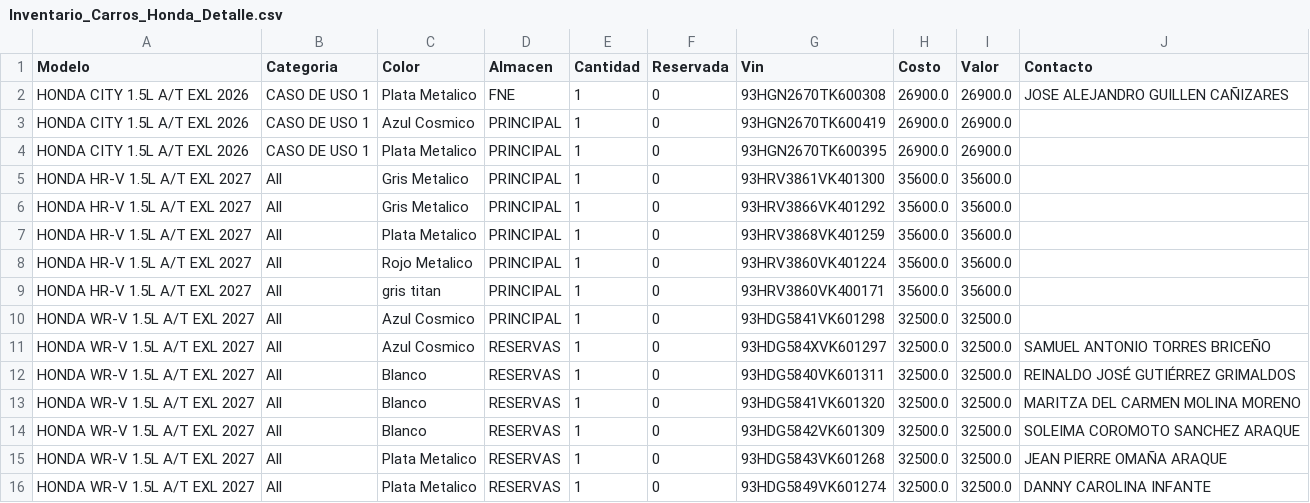
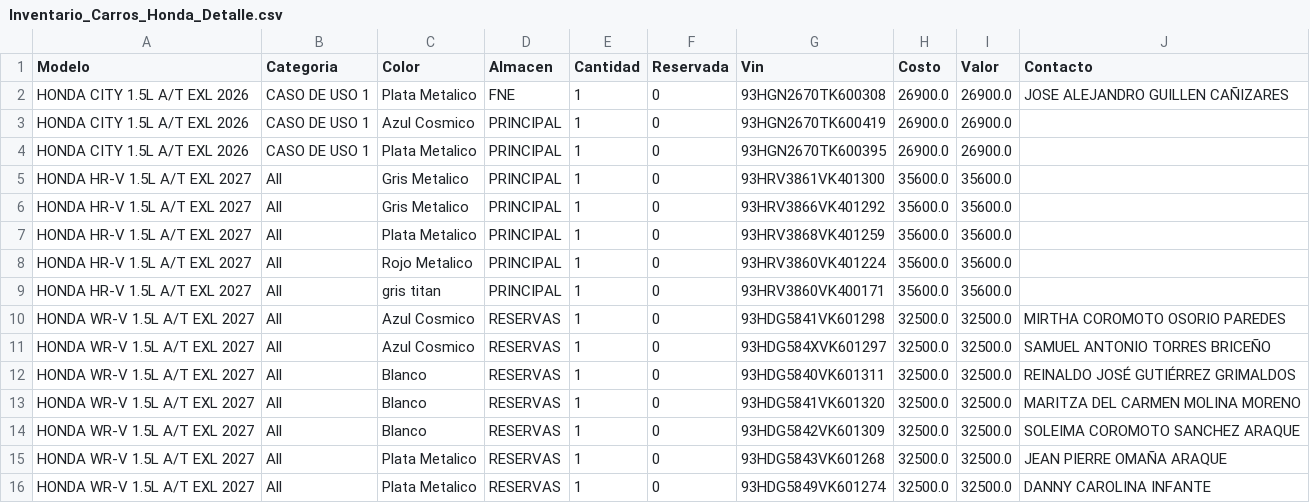
Before and after one commit to latinbienti-sys/inventariohonda, a CSV file: Inventario_Carros_Honda_Detalle.csv, drawn as a sheet.

```diff
--- a/Inventario_Carros_Honda_Detalle.csv
+++ b/Inventario_Carros_Honda_Detalle.csv
@@ -9,3 +9,3 @@ HONDA HR-V 1.5L A/T EXL 2027;All;Rojo Metalico;PRINCIPAL;1;0;93HRV3860VK401224;3
 HONDA HR-V 1.5L A/T EXL 2027;All;gris titan;PRINCIPAL;1;0;93HRV3860VK400171;35600.0;35600.0;
-HONDA WR-V 1.5L A/T EXL 2027;All;Azul Cosmico;PRINCIPAL;1;0;93HDG5841VK601298;32500.0;32500.0;
+HONDA WR-V 1.5L A/T EXL 2027;All;Azul Cosmico;RESERVAS;1;0;93HDG5841VK601298;32500.0;32500.0;MIRTHA COROMOTO OSORIO PAREDES
 HONDA WR-V 1.5L A/T EXL 2027;All;Azul Cosmico;RESERVAS;1;0;93HDG584XVK601297;32500.0;32500.0;SAMUEL ANTONIO TORRES BRICEÑO
```
Also changed, not shown: Inventario_Carros_Honda_Resumen.csv, 2 other files.
